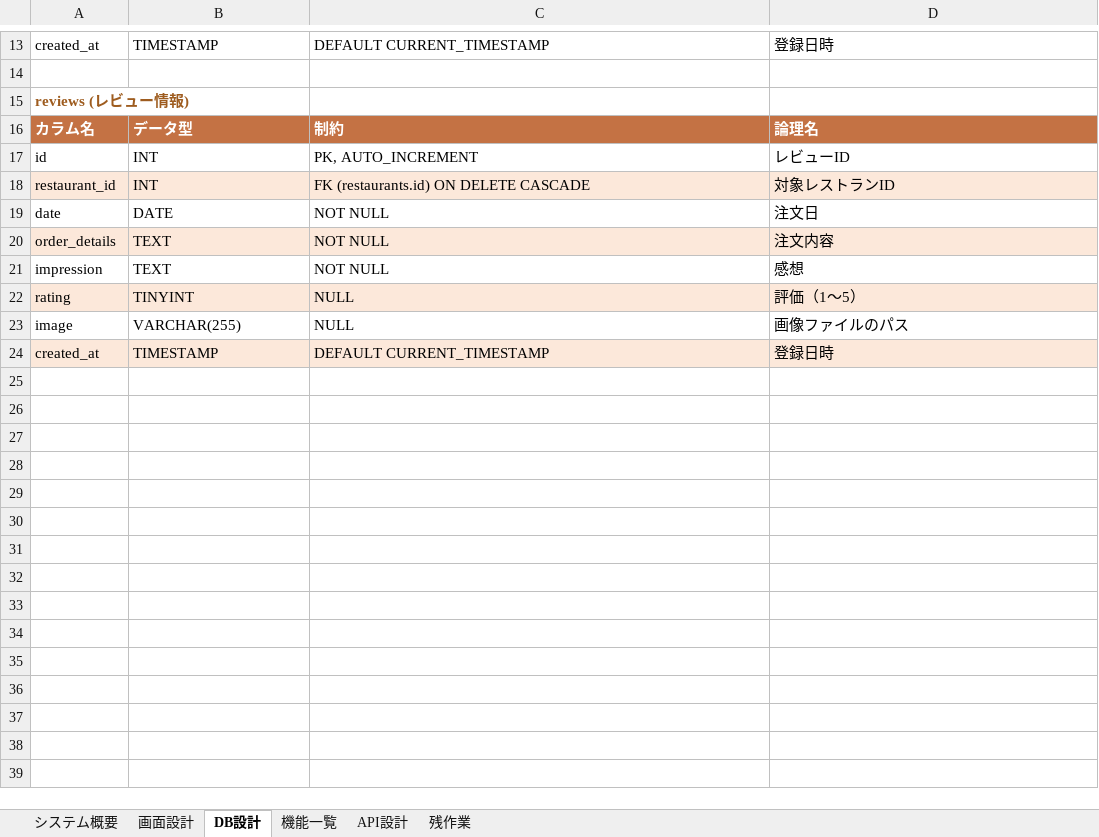
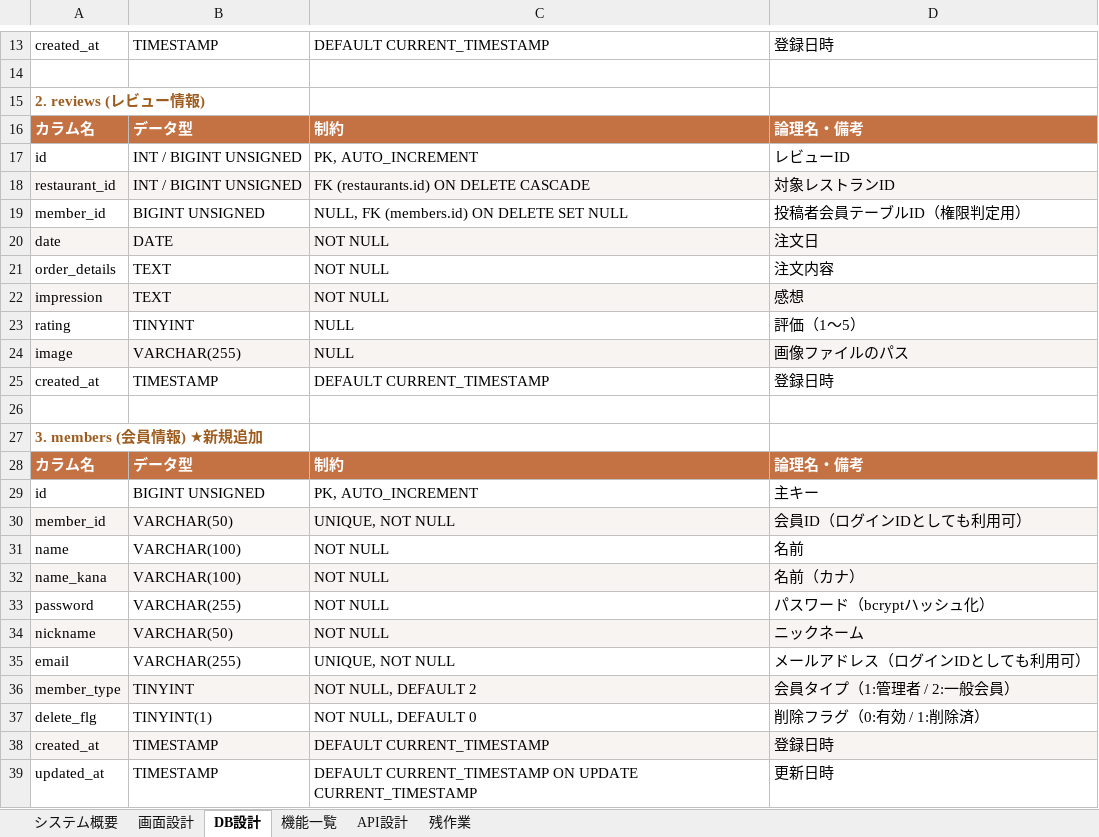
Before and after one commit to Anwaiii/foodlog, an Excel workbook: docs/FoodLog_機能設計書.xlsx, sheet DB設計, drawn as a sheet; only a part is shown, gaps mark what is left out; values as stored, in another font and other column widths than the file's, no borders; addresses are those after the commit; the diff covers the shown part only; the diff names each change by its address in the sheet, - before the commit and + after, or states it on an @@ line.

Commit message:
feat: add member auth, admin permissions, hamburger menu, and 1-column review modal

```diff
--- a/docs/FoodLog_機能設計書.xlsx (sheet DB設計)
+++ b/docs/FoodLog_機能設計書.xlsx (sheet DB設計)
-A15: reviews (レビュー情報)
+A15: 2. reviews (レビュー情報)
-D16: 論理名
+D16: 論理名・備考
-B17:B18: INT
+B17:B18: INT / BIGINT UNSIGNED
+row 19: member_id | BIGINT UNSIGNED | NULL, FK (members.id) ON DELETE SET NULL | 投稿者会員テーブルID（権限判定用）
-A20:D20 fill: none
+A20:D20 fill: #F8F4F2
-A21:D21 fill: #FCE8DA
+A21:D21 fill: none
-A22:D22 fill: none
+A22:D22 fill: #F8F4F2
-A23:D23 fill: #FCE8DA
+A23:D23 fill: none
-A24:D24 fill: none
+A24:D24 fill: #F8F4F2
-A25:D25 fill: #FCE8DA
+A25:D25 fill: none
+row 26: (empty)
+row 27: 3. members (会員情報) ★新規追加
+row 28: カラム名 | データ型 | 制約 | 論理名・備考
+row 29: id | BIGINT UNSIGNED | PK, AUTO_INCREMENT | 主キー
+row 30: member_id | VARCHAR(50) | UNIQUE, NOT NULL | 会員ID（ログインIDとしても利用可）
+row 31: name | VARCHAR(100) | NOT NULL | 名前
+row 32: name_kana | VARCHAR(100) | NOT NULL | 名前（カナ）
+row 33: password | VARCHAR(255) | NOT NULL | パスワード（bcryptハッシュ化）
+row 34: nickname | VARCHAR(50) | NOT NULL | ニックネーム
+row 35: email | VARCHAR(255) | UNIQUE, NOT NULL | メールアドレス（ログインIDとしても利用可）
+row 36: member_type | TINYINT | NOT NULL, DEFAULT 2 | 会員タイプ（1:管理者 / 2:一般会員）
+row 37: delete_flg | TINYINT(1) | NOT NULL, DEFAULT 0 | 削除フラグ（0:有効 / 1:削除済）
+row 38: created_at | TIMESTAMP | DEFAULT CURRENT_TIMESTAMP | 登録日時
+row 39: updated_at | TIMESTAMP | DEFAULT CURRENT_TIMESTAMP ON UPDATE CURRENT_TIMESTAMP | 更新日時
```
Also changed, not shown: 5 edited cells and cell formats elsewhere in this sheet, sheet 画面設計, sheet API設計, sheet 機能一覧, sheet システム概要, 25 other files.
